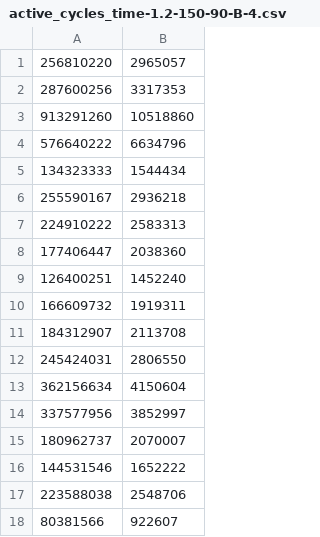
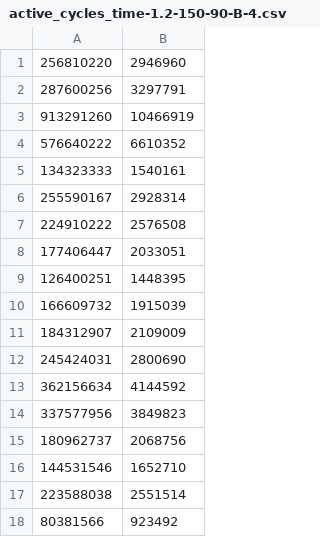
Before and after one commit to okemenev/gap8_IoT_benchmarks, a CSV file: cnn/data/active_cycles_time-1.2-150-90-B-4.csv, drawn as a sheet.

```diff
--- a/cnn/data/active_cycles_time-1.2-150-90-B-4.csv
+++ b/cnn/data/active_cycles_time-1.2-150-90-B-4.csv
@@ -1,18 +1,18 @@
-256810220, 2965057
-287600256, 3317353
-913291260, 10518860
-576640222, 6634796
-134323333, 1544434
-255590167, 2936218
-224910222, 2583313
-177406447, 2038360
-126400251, 1452240
-166609732, 1919311
-184312907, 2113708
-245424031, 2806550
-362156634, 4150604
-337577956, 3852997
-180962737, 2070007
-144531546, 1652222
-223588038, 2548706
-80381566, 922607
+256810220, 2946960
+287600256, 3297791
+913291260, 10466919
+576640222, 6610352
+134323333, 1540161
+255590167, 2928314
+224910222, 2576508
+177406447, 2033051
+126400251, 1448395
+166609732, 1915039
+184312907, 2109009
+245424031, 2800690
+362156634, 4144592
+337577956, 3849823
+180962737, 2068756
+144531546, 1652710
+223588038, 2551514
+80381566, 923492
```
Also changed, not shown: cnn/data/active_cycles_time-1.2-150-90-B-1.csv, cnn/data/active_cycles_time-1.2-150-90-B-2.csv, 1 other file.
